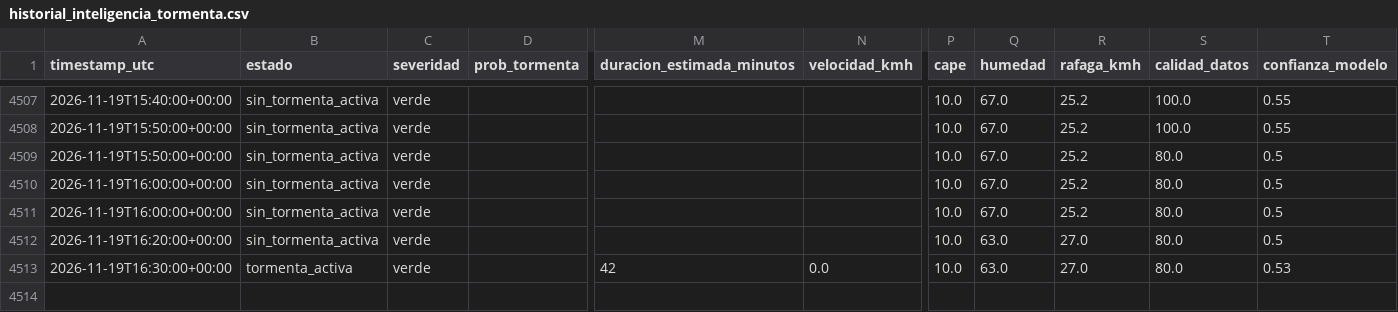
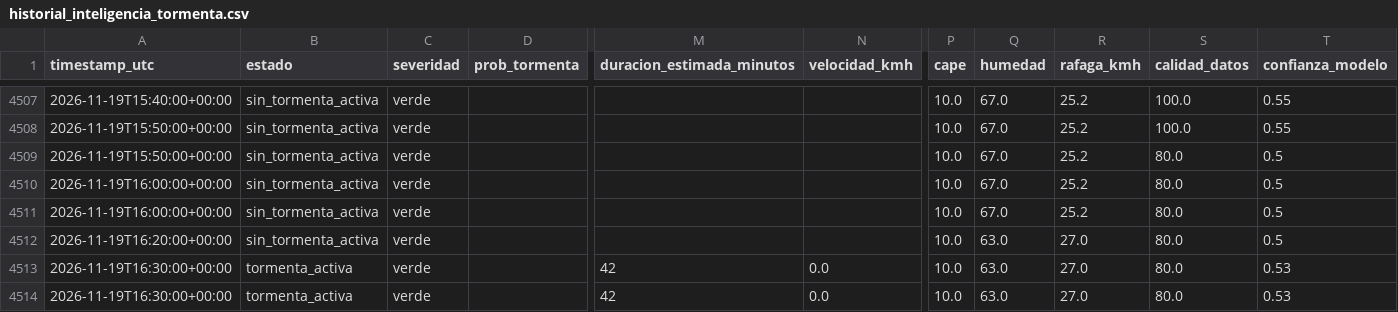
Before and after one commit to lucas12839/Clima-ar, a CSV file: data/ia/historial_inteligencia_tormenta.csv, drawn as a sheet; only a part is shown, gaps mark what is left out; rows hold the shown columns only; the diff names each change by its address in the sheet, - before the commit and + after, or states it on an @@ line.

```diff
--- a/data/ia/historial_inteligencia_tormenta.csv
+++ b/data/ia/historial_inteligencia_tormenta.csv
+row 4514: 2026-11-19T16:30:00+00:00 | tormenta_activa | verde |  | 42 | 0.0 | 10.0 | 63.0 | 27.0 | 80.0 | 0.53
```
Also changed, not shown: data/ia/historial_meteorologico.csv, data/radar/radar_features_rma10.csv, 16 other files.
